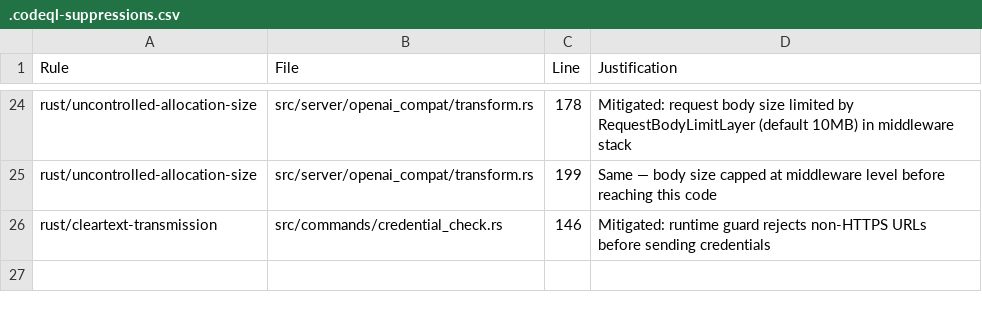
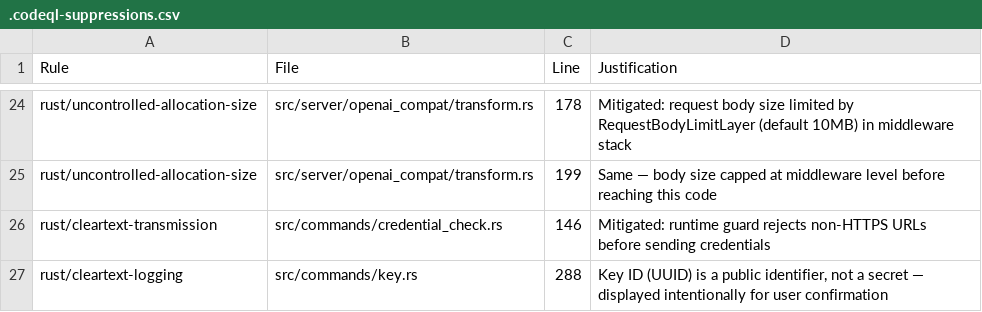
Before and after one commit to azerozero/grob, a CSV file: .codeql-suppressions.csv, drawn as a sheet; only a part is shown, gaps mark what is left out.

```diff
--- a/.codeql-suppressions.csv
+++ b/.codeql-suppressions.csv
@@ -26 +26,2 @@ rust/uncontrolled-allocation-size,src/server/openai_compat/transform.rs,199,"Sam
 rust/cleartext-transmission,src/commands/credential_check.rs,146,"Mitigated: runtime guard rejects non-HTTPS URLs before sending credentials"
+rust/cleartext-logging,src/commands/key.rs,288,"Key ID (UUID) is a public identifier, not a secret — displayed intentionally for user confirmation"
```
